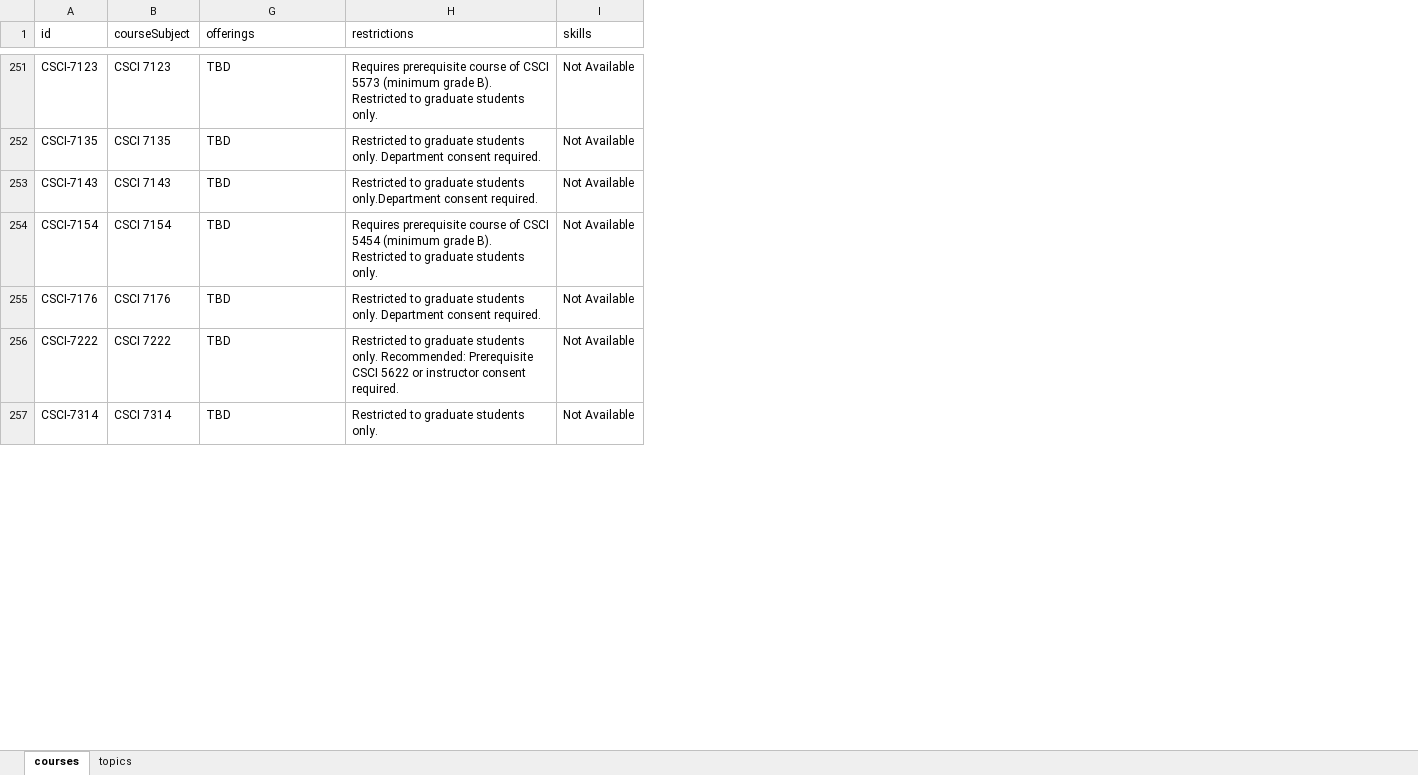
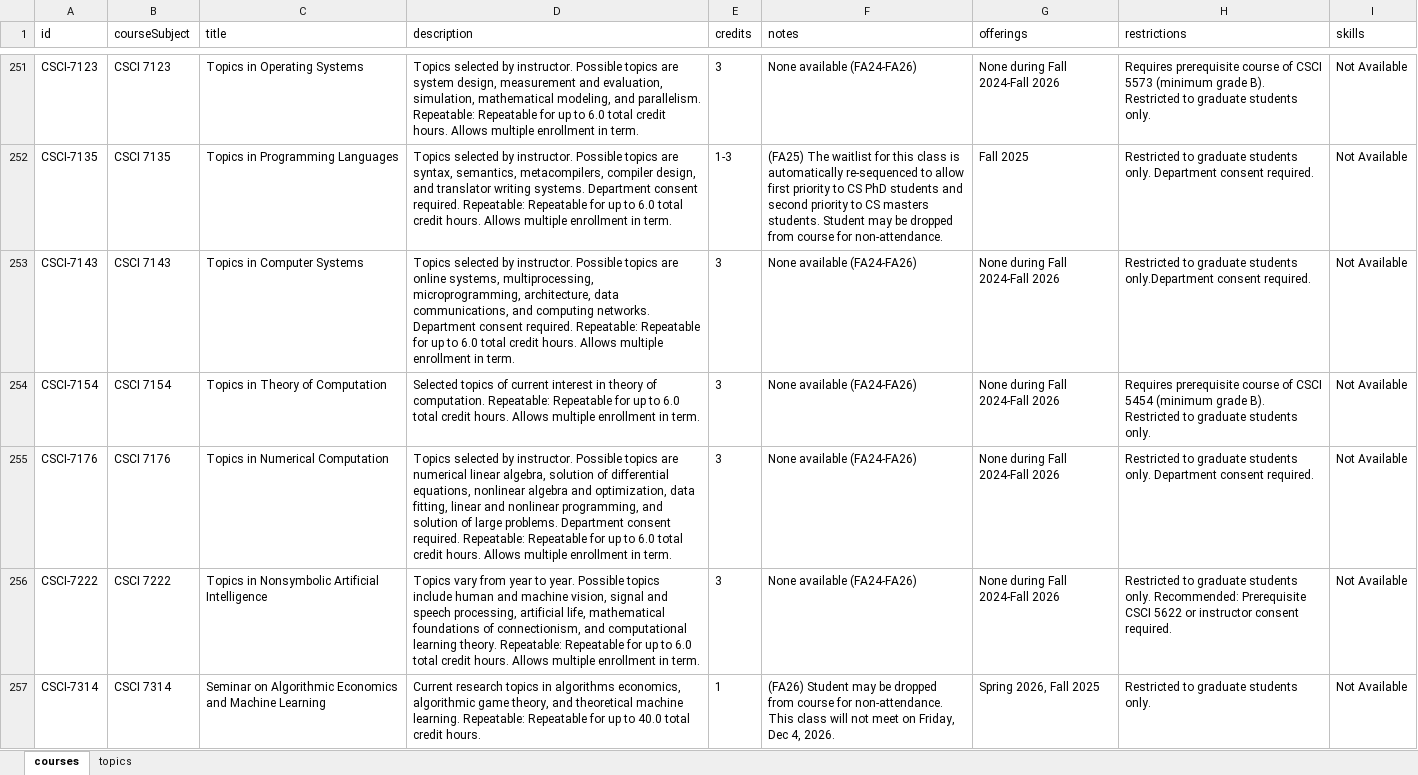
Before and after one commit to DanielAdams-3/Advisor_Course-Info-Tool, an Excel workbook: cirt_data.xlsx, sheet courses, drawn as a sheet; only a part is shown, gaps mark what is left out; values as stored, in another font and other column widths than the file's, no borders; the diff covers the shown part only; the diff names each change by its address in the sheet, - before the commit and + after, or states it on an @@ line.

Commit message:
data update again, added CYBR 5830 as topic choice

```diff
--- a/cirt_data.xlsx (sheet courses)
+++ b/cirt_data.xlsx (sheet courses)
@@ column C (title) unhidden, rows 251-257: Topics in Operating Systems | Topics in Programming Languages | Topics in Computer Systems | Topics in Theory of Computation | Topics in Numerical Computation | Topics in Nonsymbolic Artificial Intelligence | Seminar on Algorithmic Economics and Machine Learning @@
@@ column D (description) unhidden, rows 251-257: Topics selected by instructor. Possible topics are system design, measurement and evaluation, simulation, mathematical modeling, and parallelism. Repeatable: Repeatable for up to 6.0 total credit hours. Allows multiple enrollment in term. | Topics selected by instructor. Possible topics are syntax, semantics, metacompilers, compiler design, and translator writing systems. Department consent required. Repeatable: Repeatable for up to 6.0 total credit hours. Allows multiple enrollment in term. | Topics selected by instructor. Possible topics are online systems, multiprocessing, microprogramming, architecture, data communications, and computing networks. Department consent required. Repeatable: Repeatable for up to 6.0 total credit hours. Allows multiple enrollment in term. | Selected topics of current interest in theory of computation. Repeatable: Repeatable for up to 6.0 total credit hours. Allows multiple enrollment in term. | Topics selected by instructor. Possible topics are numerical linear algebra, solution of differential equations, nonlinear algebra and optimization, data fitting, linear and nonlinear programming, and solution of large problems. Department consent required. Repeatable: Repeatable for up to 6.0 total credit hours. Allows multiple enrollment in term. | Topics vary from year to year. Possible topics include human and machine vision, signal and speech processing, artificial life, mathematical foundations of connectionism, and computational learning theory. Repeatable: Repeatable for up to 6.0 total credit hours. Allows multiple enrollment in term. | Current research topics in algorithms economics, algorithmic game theory, and theoretical machine learning. Repeatable: Repeatable for up to 40.0 total credit hours. @@
@@ column E (credits) unhidden, rows 251-257: 3 | 1-3 | 3 | 3 | 3 | 3 | 1 @@
@@ column F (notes) unhidden, rows 251-257: None available (FA24-FA26) | (FA25) The waitlist for this class is automatically re-sequenced to allow first priority to CS PhD students and second priority to CS masters students. Student may be dropped from course for non-attendance. | None available (FA24-FA26) | None available (FA24-FA26) | None available (FA24-FA26) | None available (FA24-FA26) | (FA26) Student may be dropped from course for non-attendance. This class will not meet on Friday, Dec 4, 2026. @@
-G251 (offerings): TBD
+G251 (offerings): None during Fall 2024-Fall 2026
-G252 (offerings): TBD
+G252 (offerings): Fall 2025
-G253:G256 (offerings): TBD
+G253:G256 (offerings): None during Fall 2024-Fall 2026
-G257 (offerings): TBD
+G257 (offerings): Spring 2026, Fall 2025
```
Also changed, not shown: 97 edited cells elsewhere in this sheet, sheet topics, 2 other files.
